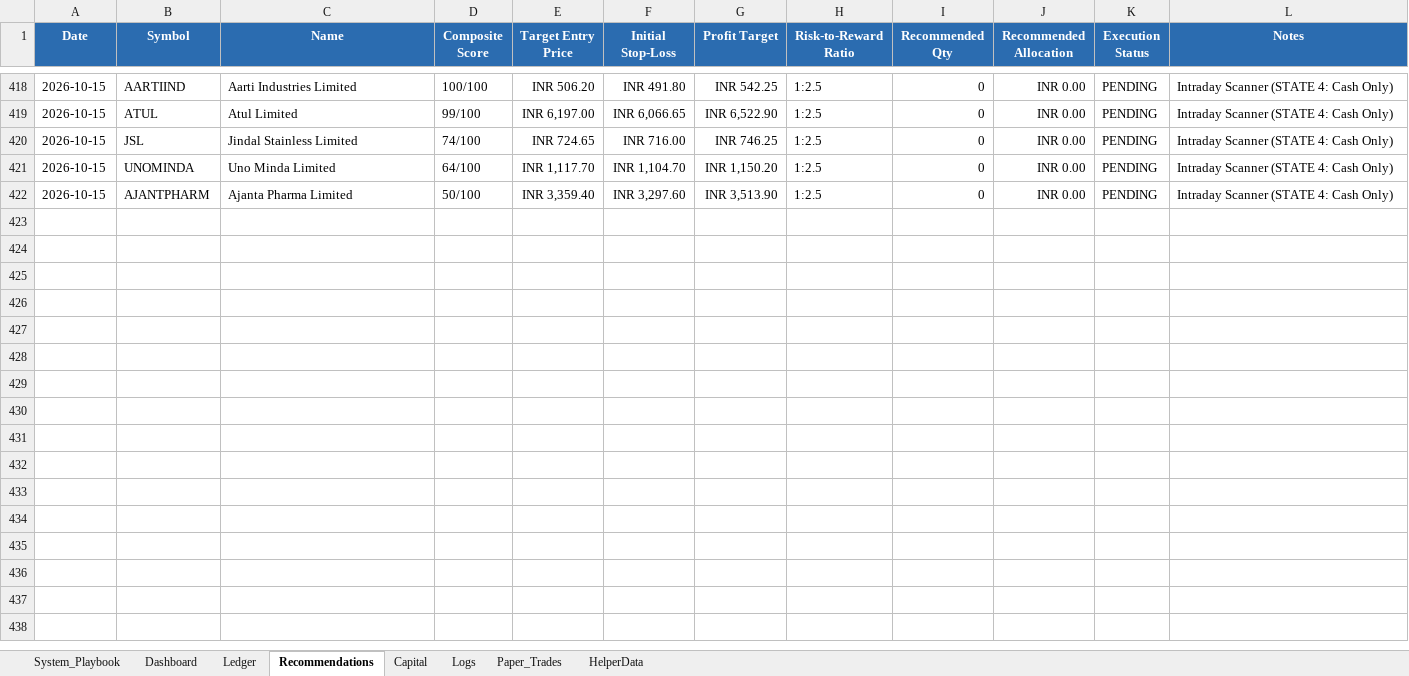
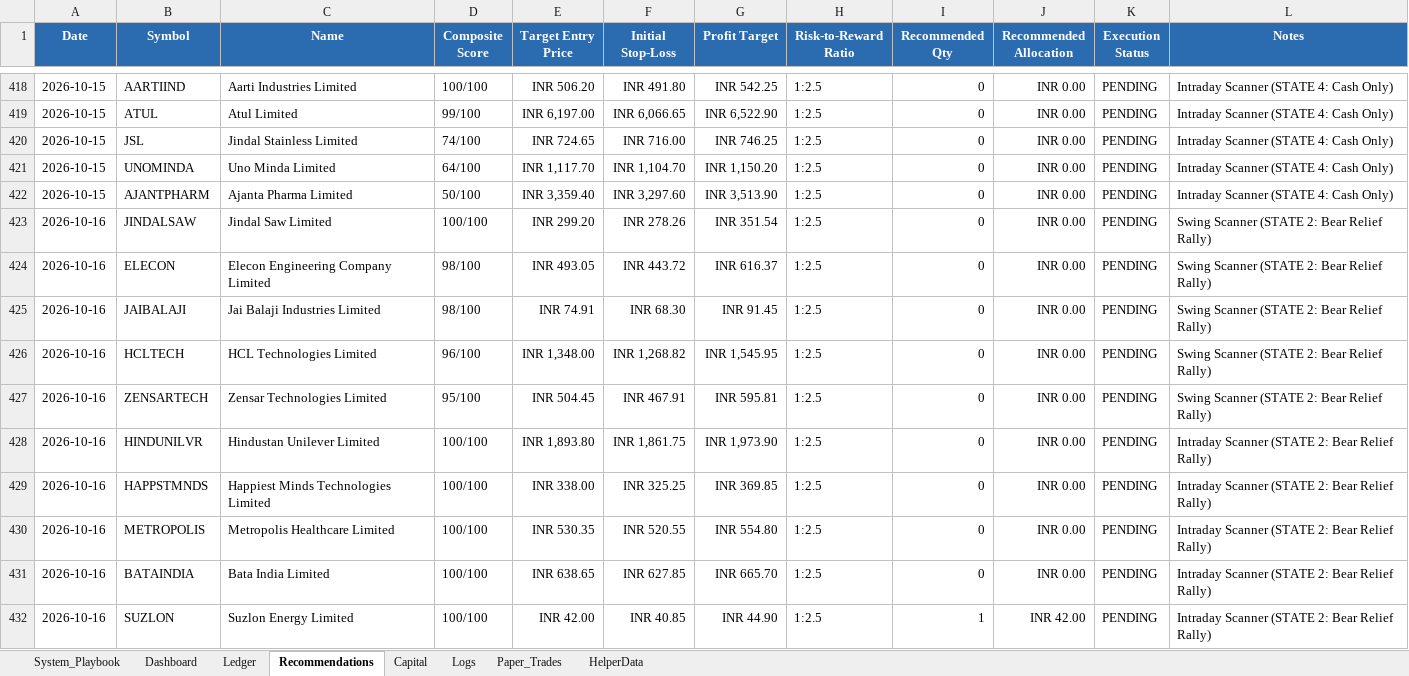
Before and after one commit to SyedTousifMasood/HalaalTrading, an Excel workbook: Trading_Journal.xlsx, sheet Recommendations, drawn as a sheet; only a part is shown, gaps mark what is left out; values as stored, in another font and other column widths than the file's, no borders; the diff names each change by its address in the sheet, - before the commit and + after, or states it on an @@ line.

```diff
--- a/Trading_Journal.xlsx (sheet Recommendations)
+++ b/Trading_Journal.xlsx (sheet Recommendations)
+row 423: 2026-10-16 | JINDALSAW | Jindal Saw Limited | 100/100 | INR 299.20 | INR 278.26 | INR 351.54 | 1:2.5 | 0 | INR 0.00 | PENDING | Swing Scanner (STATE 2: Bear Relief Rally)
+row 424: 2026-10-16 | ELECON | Elecon Engineering Company Limited | 98/100 | INR 493.05 | INR 443.72 | INR 616.37 | 1:2.5 | 0 | INR 0.00 | PENDING | Swing Scanner (STATE 2: Bear Relief Rally)
+row 425: 2026-10-16 | JAIBALAJI | Jai Balaji Industries Limited | 98/100 | INR 74.91 | INR 68.30 | INR 91.45 | 1:2.5 | 0 | INR 0.00 | PENDING | Swing Scanner (STATE 2: Bear Relief Rally)
+row 426: 2026-10-16 | HCLTECH | HCL Technologies Limited | 96/100 | INR 1,348.00 | INR 1,268.82 | INR 1,545.95 | 1:2.5 | 0 | INR 0.00 | PENDING | Swing Scanner (STATE 2: Bear Relief Rally)
+row 427: 2026-10-16 | ZENSARTECH | Zensar Technologies Limited | 95/100 | INR 504.45 | INR 467.91 | INR 595.81 | 1:2.5 | 0 | INR 0.00 | PENDING | Swing Scanner (STATE 2: Bear Relief Rally)
+row 428: 2026-10-16 | HINDUNILVR | Hindustan Unilever Limited | 100/100 | INR 1,893.80 | INR 1,861.75 | INR 1,973.90 | 1:2.5 | 0 | INR 0.00 | PENDING | Intraday Scanner (STATE 2: Bear Relief Rally)
+row 429: 2026-10-16 | HAPPSTMNDS | Happiest Minds Technologies Limited | 100/100 | INR 338.00 | INR 325.25 | INR 369.85 | 1:2.5 | 0 | INR 0.00 | PENDING | Intraday Scanner (STATE 2: Bear Relief Rally)
+row 430: 2026-10-16 | METROPOLIS | Metropolis Healthcare Limited | 100/100 | INR 530.35 | INR 520.55 | INR 554.80 | 1:2.5 | 0 | INR 0.00 | PENDING | Intraday Scanner (STATE 2: Bear Relief Rally)
+row 431: 2026-10-16 | BATAINDIA | Bata India Limited | 100/100 | INR 638.65 | INR 627.85 | INR 665.70 | 1:2.5 | 0 | INR 0.00 | PENDING | Intraday Scanner (STATE 2: Bear Relief Rally)
+row 432: 2026-10-16 | SUZLON | Suzlon Energy Limited | 100/100 | INR 42.00 | INR 40.85 | INR 44.90 | 1:2.5 | 1 | INR 42.00 | PENDING | Intraday Scanner (STATE 2: Bear Relief Rally)
```
Also changed, not shown: sheet Dashboard, charts or pictures, 2 other files.
